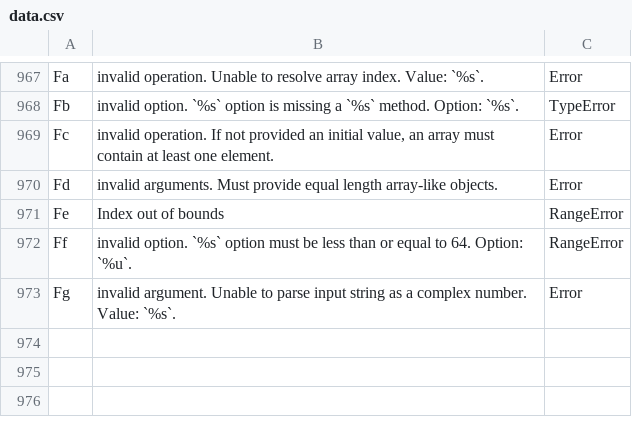
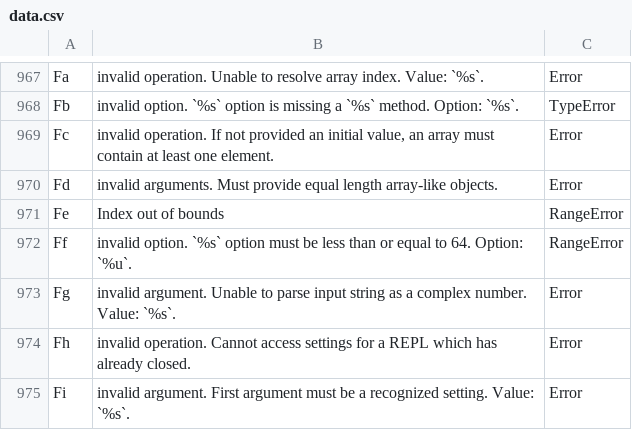
Before and after one commit to stdlib-js/error, a CSV file: tools/database/data/data.csv, drawn as a sheet; only a part is shown, gaps mark what is left out.

```diff
--- a/tools/database/data/data.csv
+++ b/tools/database/data/data.csv
@@ -973 +973,3 @@
 "Fg","invalid argument. Unable to parse input string as a complex number. Value: `%s`.","Error"
+"Fh","invalid operation. Cannot access settings for a REPL which has already closed.","Error"
+"Fi","invalid argument. First argument must be a recognized setting. Value: `%s`.","Error"
```
Also changed, not shown: tools/id2pkg/data/data.csv, tools/pkg2id/data/data.csv, 4 other files.
